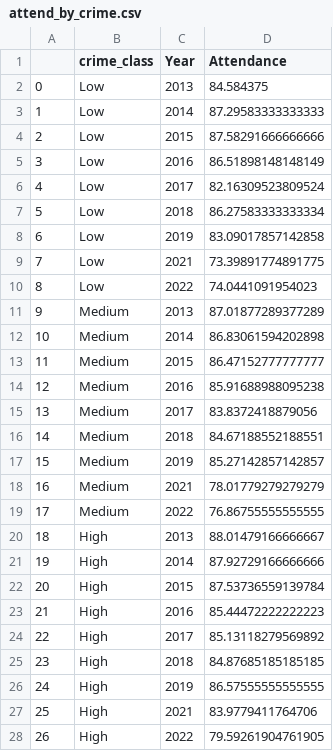
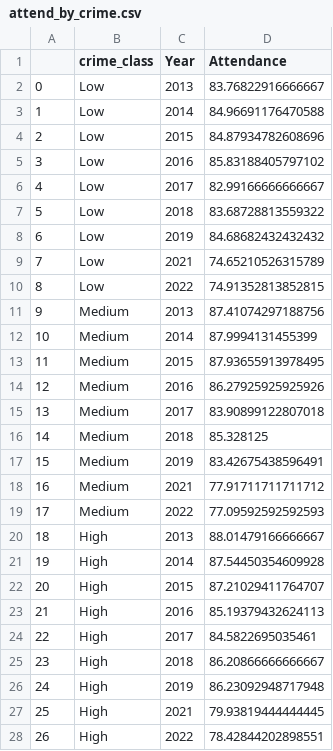
Before and after one commit to baueramari/PanicAtTheSchool, a CSV file: CAPP_project/data_wrangling/merged_data/attend_by_crime.csv, drawn as a sheet.

```diff
--- a/CAPP_project/data_wrangling/merged_data/attend_by_crime.csv
+++ b/CAPP_project/data_wrangling/merged_data/attend_by_crime.csv
@@ -1,28 +1,28 @@
 ,crime_class,Year,Attendance
-0,Low,2013,84.584375
-1,Low,2014,87.29583333333333
-2,Low,2015,87.58291666666666
-3,Low,2016,86.51898148148149
-4,Low,2017,82.16309523809524
-5,Low,2018,86.27583333333334
-6,Low,2019,83.09017857142858
-7,Low,2021,73.39891774891775
-8,Low,2022,74.0441091954023
-9,Medium,2013,87.01877289377289
-10,Medium,2014,86.83061594202898
-11,Medium,2015,86.47152777777777
-12,Medium,2016,85.91688988095238
-13,Medium,2017,83.8372418879056
-14,Medium,2018,84.67188552188551
-15,Medium,2019,85.27142857142857
-16,Medium,2021,78.01779279279279
-17,Medium,2022,76.86755555555555
+0,Low,2013,83.76822916666667
+1,Low,2014,84.96691176470588
+2,Low,2015,84.87934782608696
+3,Low,2016,85.83188405797102
+4,Low,2017,82.99166666666667
+5,Low,2018,83.68728813559322
+6,Low,2019,84.68682432432432
+7,Low,2021,74.65210526315789
+8,Low,2022,74.91352813852815
+9,Medium,2013,87.41074297188756
+10,Medium,2014,87.9994131455399
+11,Medium,2015,87.93655913978495
+12,Medium,2016,86.27925925925926
+13,Medium,2017,83.90899122807018
+14,Medium,2018,85.328125
+15,Medium,2019,83.42675438596491
+16,Medium,2021,77.91711711711712
+17,Medium,2022,77.09592592592593
 18,High,2013,88.01479166666667
-19,High,2014,87.92729166666666
-20,High,2015,87.53736559139784
-21,High,2016,85.44472222222223
-22,High,2017,85.13118279569892
-23,High,2018,84.87685185185185
-24,High,2019,86.57555555555555
-25,High,2021,83.9779411764706
-26,High,2022,79.59261904761905
+19,High,2014,87.54450354609928
+20,High,2015,87.21029411764707
+21,High,2016,85.19379432624113
+22,High,2017,84.5822695035461
+23,High,2018,86.20866666666667
+24,High,2019,86.23092948717948
+25,High,2021,79.93819444444445
+26,High,2022,78.42844202898551
```
Also changed, not shown: CAPP_project/data_wrangling/merged_data/attend_id_crime.csv, 1 other file.
